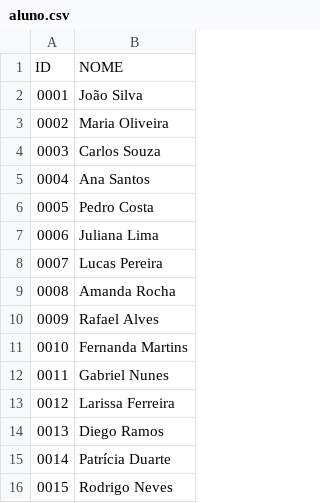
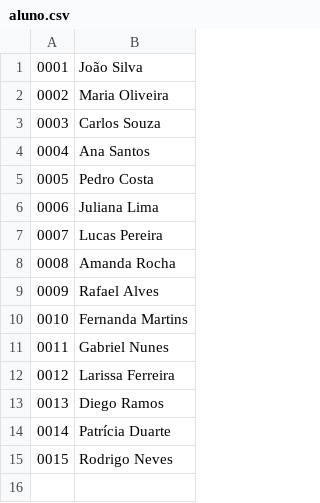
Before and after one commit to L1nk404/amazoniaData, a CSV file: data/aluno.csv (was bin/data/aluno.csv), drawn as a sheet.

Commit message:
loadData class pronto

```diff
--- a/bin/data/aluno.csv
+++ b/data/aluno.csv
@@ -1,2 +1 @@
-ID,NOME
 0001,João Silva
```
Also changed, not shown: 23 other files.
